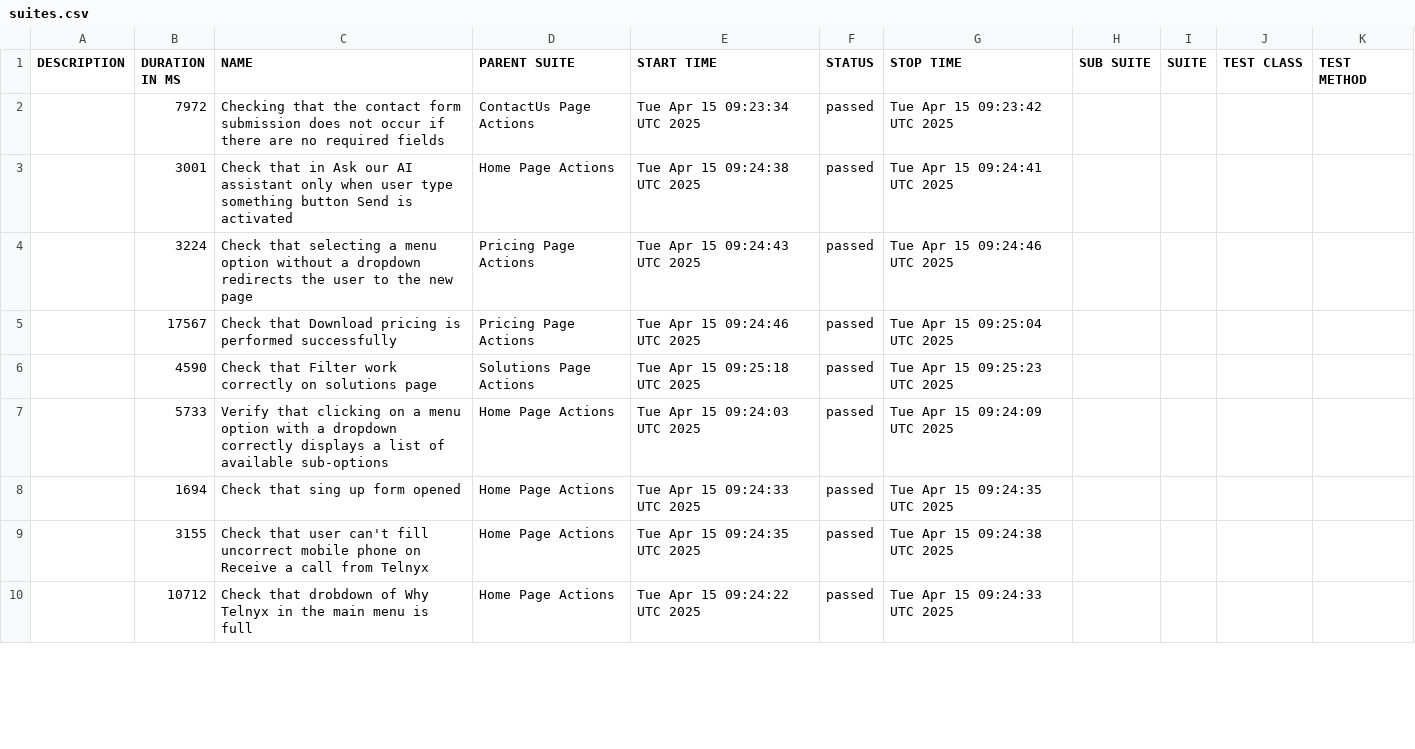
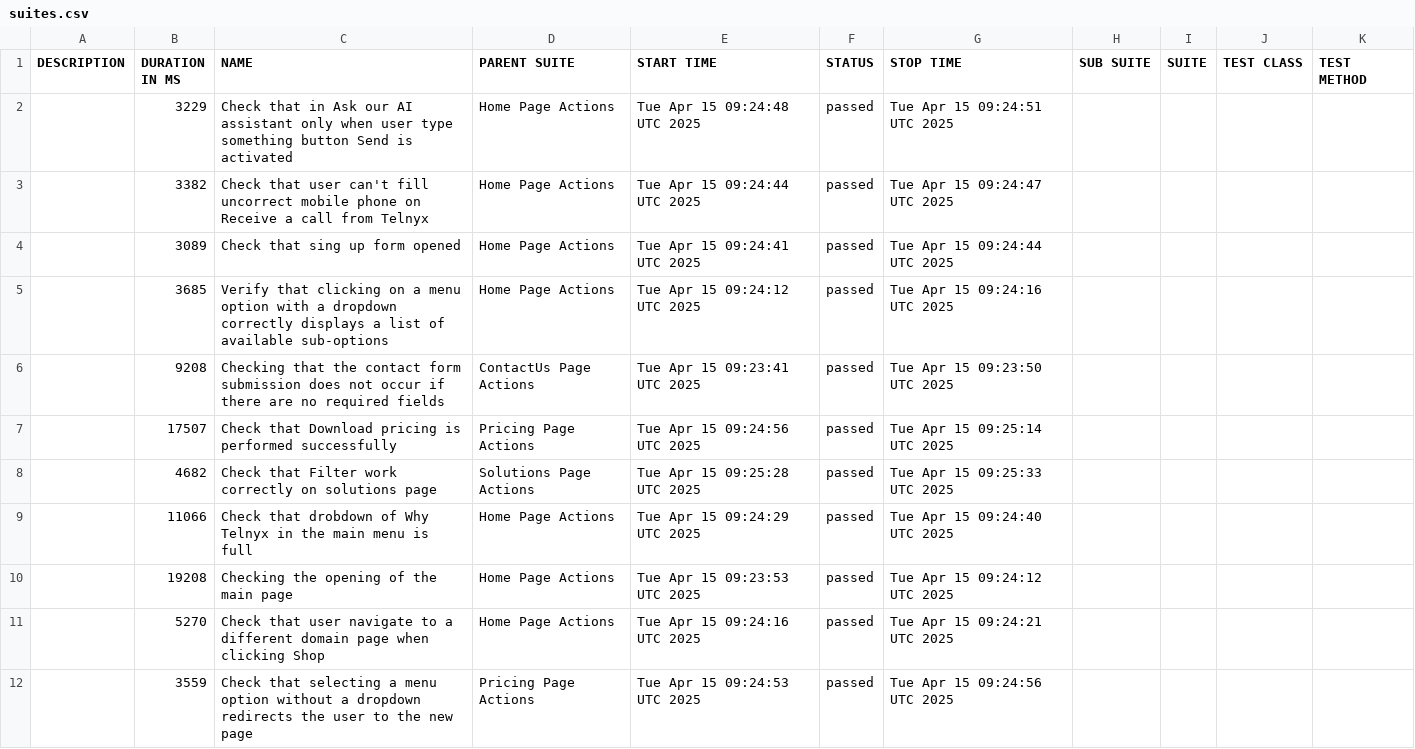
Before and after one commit to mafka0903/CypressCucumberTS, a CSV file: data/suites.csv, drawn as a sheet; only a part is shown; the diff covers the shown part only.

```diff
--- a/data/suites.csv
+++ b/data/suites.csv
@@ -1,10 +1,12 @@
 "DESCRIPTION","DURATION IN MS","NAME","PARENT SUITE","START TIME","STATUS","STOP TIME","SUB SUITE","SUITE","TEST CLASS","TEST METHOD"
-"","7972","Checking that the contact form submission does not occur if there are no required fields","ContactUs Page Actions","Tue Apr 15 09:23:34 UTC 2025","passed","Tue Apr 15 09:23:42 UTC 2025","","","",""
-"","3001","Check that in Ask our AI assistant only when user type something button Send is activated","Home Page Actions","Tue Apr 15 09:24:38 UTC 2025","passed","Tue Apr 15 09:24:41 UTC 2025","","","",""
-"","3224","Check that selecting a menu option without a dropdown redirects the user to the new page","Pricing Page Actions","Tue Apr 15 09:24:43 UTC 2025","passed","Tue Apr 15 09:24:46 UTC 2025","","","",""
-"","17567","Check that Download pricing is performed successfully","Pricing Page Actions","Tue Apr 15 09:24:46 UTC 2025","passed","Tue Apr 15 09:25:04 UTC 2025","","","",""
-"","4590","Check that Filter work correctly on solutions page","Solutions Page Actions","Tue Apr 15 09:25:18 UTC 2025","passed","Tue Apr 15 09:25:23 UTC 2025","","","",""
-"","5733","Verify that clicking on a menu option with a dropdown correctly displays a list of available sub-options","Home Page Actions","Tue Apr 15 09:24:03 UTC 2025","passed","Tue Apr 15 09:24:09 UTC 2025","","","",""
-"","1694","Check that sing up form opened","Home Page Actions","Tue Apr 15 09:24:33 UTC 2025","passed","Tue Apr 15 09:24:35 UTC 2025","","","",""
-"","3155","Check that user can't fill uncorrect mobile phone on Receive a call from Telnyx","Home Page Actions","Tue Apr 15 09:24:35 UTC 2025","passed","Tue Apr 15 09:24:38 UTC 2025","","","",""
-"","10712","Check that drobdown of Why Telnyx in the main menu is full","Home Page Actions","Tue Apr 15 09:24:22 UTC 2025","passed","Tue Apr 15 09:24:33 UTC 2025","","","",""
+"","3229","Check that in Ask our AI assistant only when user type something button Send is activated","Home Page Actions","Tue Apr 15 09:24:48 UTC 2025","passed","Tue Apr 15 09:24:51 UTC 2025","","","",""
+"","3382","Check that user can't fill uncorrect mobile phone on Receive a call from Telnyx","Home Page Actions","Tue Apr 15 09:24:44 UTC 2025","passed","Tue Apr 15 09:24:47 UTC 2025","","","",""
+"","3089","Check that sing up form opened","Home Page Actions","Tue Apr 15 09:24:41 UTC 2025","passed","Tue Apr 15 09:24:44 UTC 2025","","","",""
+"","3685","Verify that clicking on a menu option with a dropdown correctly displays a list of available sub-options","Home Page Actions","Tue Apr 15 09:24:12 UTC 2025","passed","Tue Apr 15 09:24:16 UTC 2025","","","",""
+"","9208","Checking that the contact form submission does not occur if there are no required fields","ContactUs Page Actions","Tue Apr 15 09:23:41 UTC 2025","passed","Tue Apr 15 09:23:50 UTC 2025","","","",""
+"","17507","Check that Download pricing is performed successfully","Pricing Page Actions","Tue Apr 15 09:24:56 UTC 2025","passed","Tue Apr 15 09:25:14 UTC 2025","","","",""
+"","4682","Check that Filter work correctly on solutions page","Solutions Page Actions","Tue Apr 15 09:25:28 UTC 2025","passed","Tue Apr 15 09:25:33 UTC 2025","","","",""
+"","11066","Check that drobdown of Why Telnyx in the main menu is full","Home Page Actions","Tue Apr 15 09:24:29 UTC 2025","passed","Tue Apr 15 09:24:40 UTC 2025","","","",""
+"","19208","Checking the opening of the main page","Home Page Actions","Tue Apr 15 09:23:53 UTC 2025","passed","Tue Apr 15 09:24:12 UTC 2025","","","",""
+"","5270","Check that user navigate to a different domain page when clicking Shop","Home Page Actions","Tue Apr 15 09:24:16 UTC 2025","passed","Tue Apr 15 09:24:21 UTC 2025","","","",""
+"","3559","Check that selecting a menu option without a dropdown redirects the user to the new page","Pricing Page Actions","Tue Apr 15 09:24:53 UTC 2025","passed","Tue Apr 15 09:24:56 UTC 2025","","","",""
```
Also changed, not shown: 2 removed rows and 14 edited cells elsewhere in this file, 44 other files.
